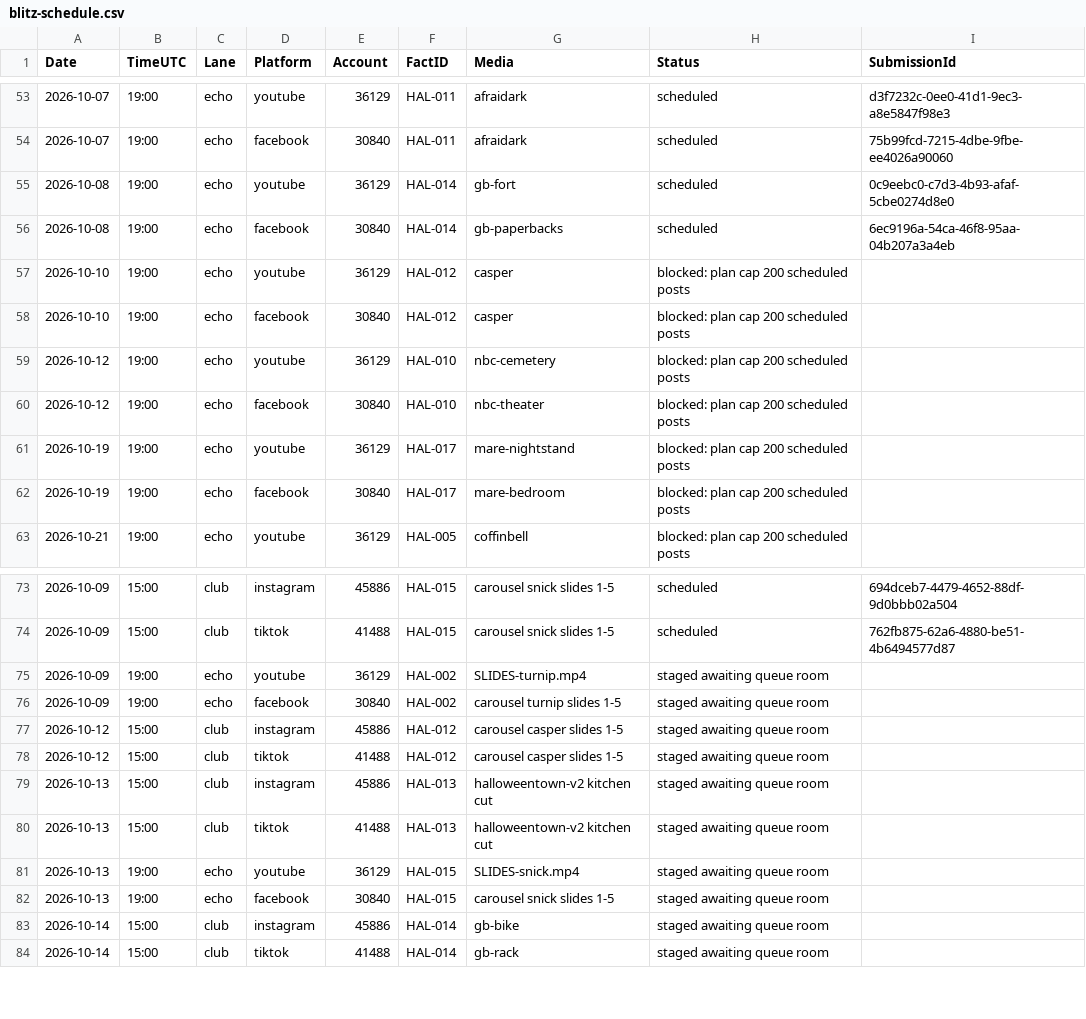
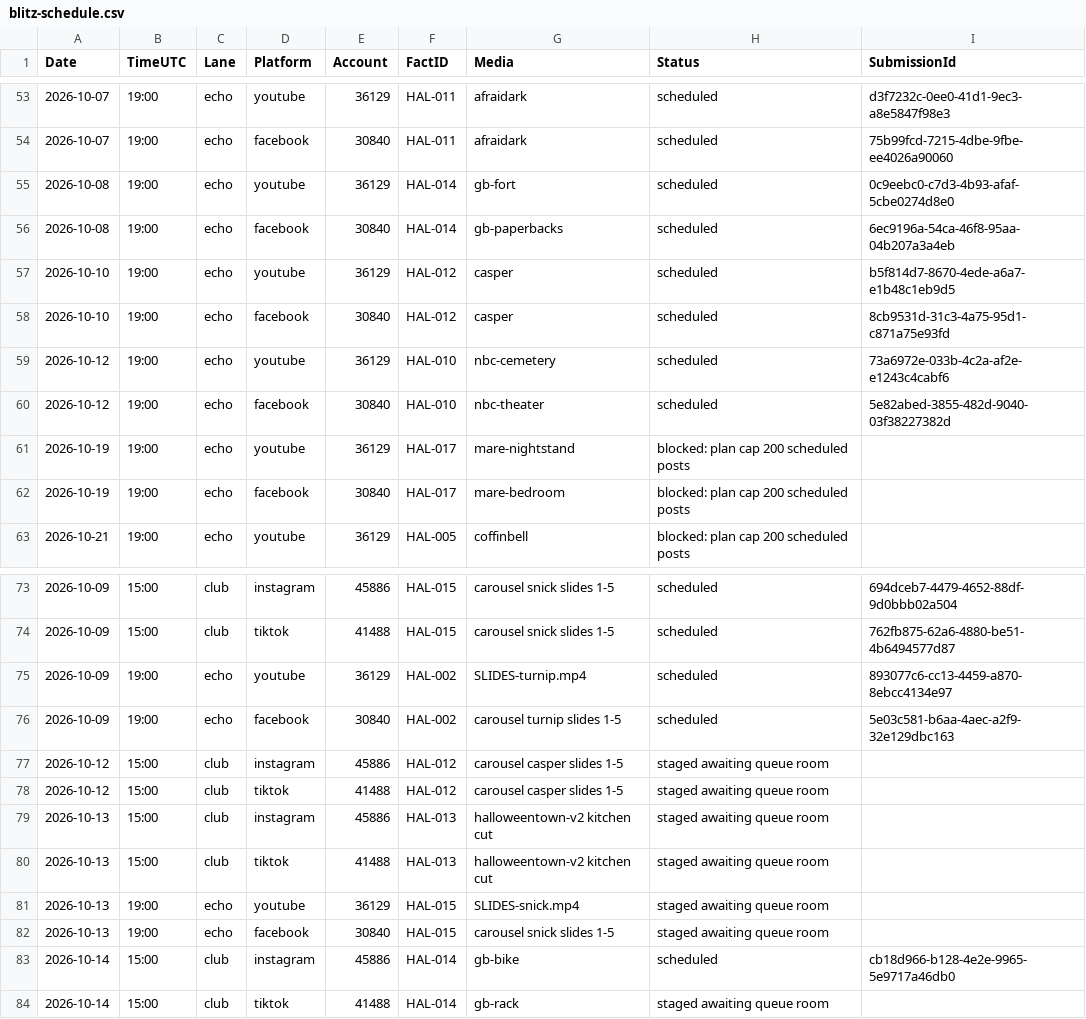
Before and after one commit to amandakersh85-sketch/GentleMuse, a CSV file: filing-system/data/blitz-schedule.csv, drawn as a sheet; only a part is shown, gaps mark what is left out.

```diff
--- a/filing-system/data/blitz-schedule.csv
+++ b/filing-system/data/blitz-schedule.csv
@@ -56,6 +56,6 @@ Date,TimeUTC,Lane,Platform,Account,FactID,Media,Status,SubmissionId
 2026-10-08,19:00,echo,facebook,30840,HAL-014,gb-paperbacks,scheduled,6ec9196a-54ca-46f8-95aa-04b207a3a4eb
-2026-10-10,19:00,echo,youtube,36129,HAL-012,casper,blocked: plan cap 200 scheduled posts,
-2026-10-10,19:00,echo,facebook,30840,HAL-012,casper,blocked: plan cap 200 scheduled posts,
-2026-10-12,19:00,echo,youtube,36129,HAL-010,nbc-cemetery,blocked: plan cap 200 scheduled posts,
-2026-10-12,19:00,echo,facebook,30840,HAL-010,nbc-theater,blocked: plan cap 200 scheduled posts,
+2026-10-10,19:00,echo,youtube,36129,HAL-012,casper,scheduled,b5f814d7-8670-4ede-a6a7-e1b48c1eb9d5
+2026-10-10,19:00,echo,facebook,30840,HAL-012,casper,scheduled,8cb9531d-31c3-4a75-95d1-c871a75e93fd
+2026-10-12,19:00,echo,youtube,36129,HAL-010,nbc-cemetery,scheduled,73a6972e-033b-4c2a-af2e-e1243c4cabf6
+2026-10-12,19:00,echo,facebook,30840,HAL-010,nbc-theater,scheduled,5e82abed-3855-482d-9040-03f38227382d
 2026-10-19,19:00,echo,youtube,36129,HAL-017,mare-nightstand,blocked: plan cap 200 scheduled posts,
@@ -74,4 +74,4 @@ Date,TimeUTC,Lane,Platform,Account,FactID,Media,Status,SubmissionId
 2026-10-09,15:00,club,tiktok,41488,HAL-015,carousel snick slides 1-5,scheduled,762fb875-62a6-4880-be51-4b6494577d87
-2026-10-09,19:00,echo,youtube,36129,HAL-002,SLIDES-turnip.mp4,staged awaiting queue room,
-2026-10-09,19:00,echo,facebook,30840,HAL-002,carousel turnip slides 1-5,staged awaiting queue room,
+2026-10-09,19:00,echo,youtube,36129,HAL-002,SLIDES-turnip.mp4,scheduled,893077c6-cc13-4459-a870-8ebcc4134e97
+2026-10-09,19:00,echo,facebook,30840,HAL-002,carousel turnip slides 1-5,scheduled,5e03c581-b6aa-4aec-a2f9-32e129dbc163
 2026-10-12,15:00,club,instagram,45886,HAL-012,carousel casper slides 1-5,staged awaiting queue room,
@@ -82,3 +82,3 @@ Date,TimeUTC,Lane,Platform,Account,FactID,Media,Status,SubmissionId
 2026-10-13,19:00,echo,facebook,30840,HAL-015,carousel snick slides 1-5,staged awaiting queue room,
-2026-10-14,15:00,club,instagram,45886,HAL-014,gb-bike,staged awaiting queue room,
+2026-10-14,15:00,club,instagram,45886,HAL-014,gb-bike,scheduled,cb18d966-b128-4e2e-9965-5e9717a46db0
 2026-10-14,15:00,club,tiktok,41488,HAL-014,gb-rack,staged awaiting queue room,
```
Also changed, not shown: filing-system/data/ig-queue-snapshot.csv, filing-system/data/recycle-policy.csv.
